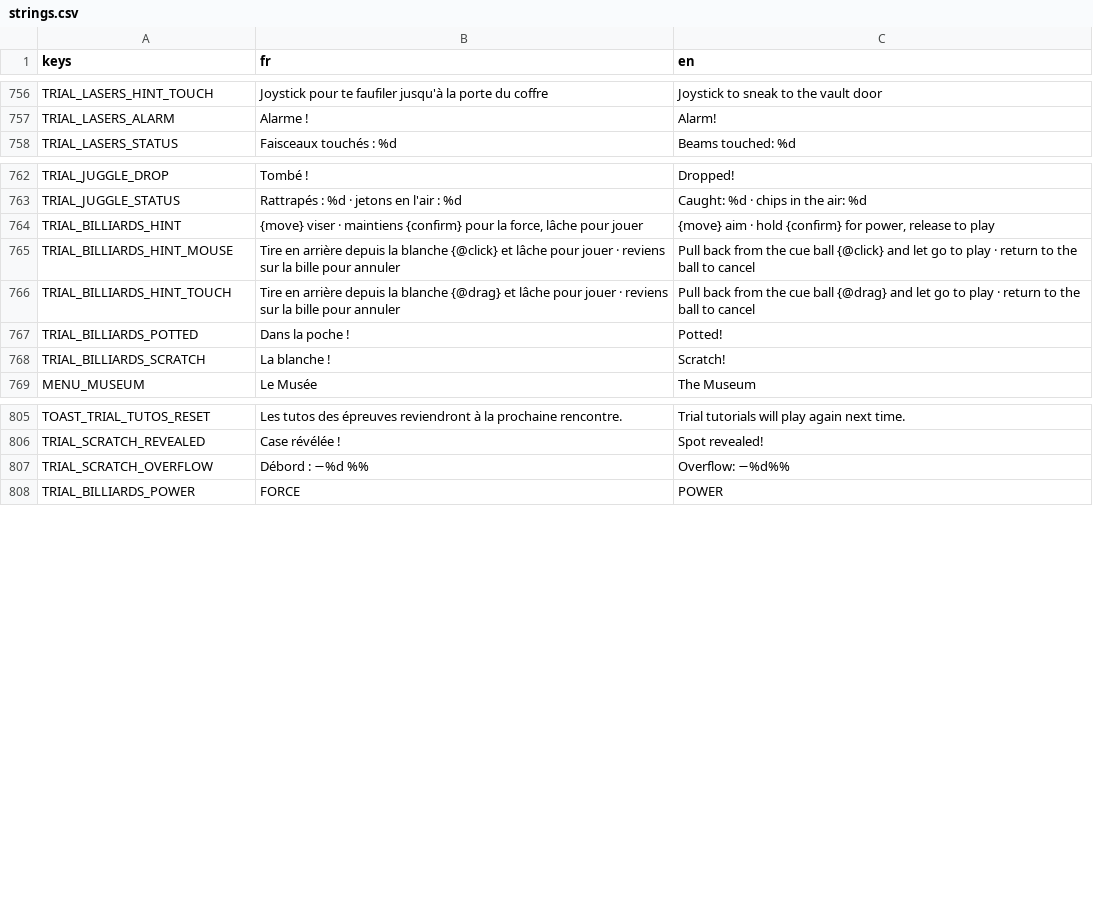
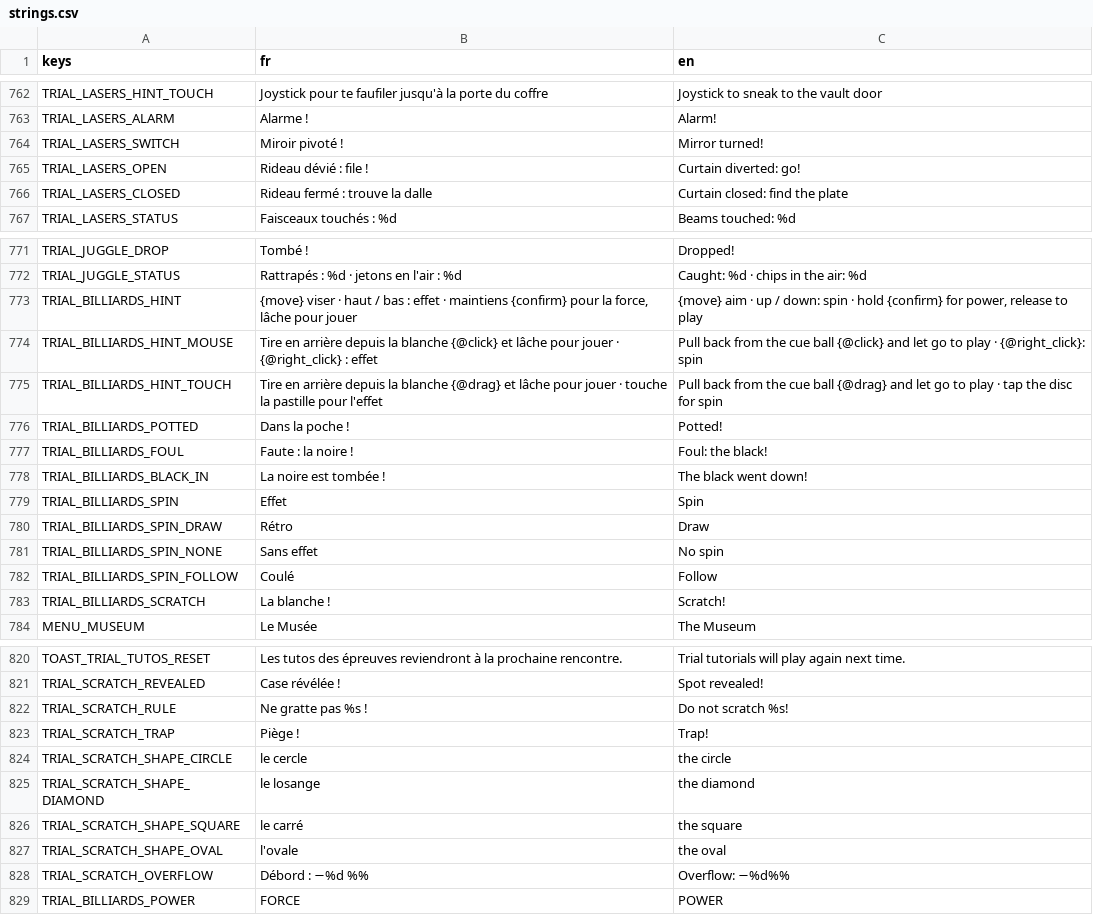
Before and after one commit to jonasfrevaperso-tech/la-maison-gagne, a CSV file: localization/strings.csv, drawn as a sheet; only a part is shown, gaps mark what is left out; the diff covers the shown part only.

```diff
--- a/localization/strings.csv
+++ b/localization/strings.csv
@@ -761,2 +767,5 @@ TRIAL_LASERS_HINT_TOUCH,Joystick pour te faufiler jusqu'à la porte du coffre,Jo
 TRIAL_LASERS_ALARM,Alarme !,Alarm!
+TRIAL_LASERS_SWITCH,Miroir pivoté !,Mirror turned!
+TRIAL_LASERS_OPEN,Rideau dévié : file !,Curtain diverted: go!
+TRIAL_LASERS_CLOSED,Rideau fermé : trouve la dalle,Curtain closed: find the plate
 TRIAL_LASERS_STATUS,Faisceaux touchés : %d,Beams touched: %d
@@ -767,6 +776,12 @@ TRIAL_JUGGLE_DROP,Tombé !,Dropped!
 TRIAL_JUGGLE_STATUS,Rattrapés : %d · jetons en l'air : %d,Caught: %d · chips in the air: %d
-TRIAL_BILLIARDS_HINT,"{move} viser · maintiens {confirm} pour la force, lâche pour jouer","{move} aim · hold {confirm} for power, release to play"
-TRIAL_BILLIARDS_HINT_MOUSE,Tire en arrière depuis la blanche {@click} et lâche pour jouer · reviens sur la bille pour annuler,Pull back from the cue ball {@click} and let go to play · return to the ball to cancel
-TRIAL_BILLIARDS_HINT_TOUCH,Tire en arrière depuis la blanche {@drag} et lâche pour jouer · reviens sur la bille pour annuler,Pull back from the cue ball {@drag} and let go to play · return to the ball to cancel
+TRIAL_BILLIARDS_HINT,"{move} viser · haut / bas : effet · maintiens {confirm} pour la force, lâche pour jouer","{move} aim · up / down: spin · hold {confirm} for power, release to play"
+TRIAL_BILLIARDS_HINT_MOUSE,Tire en arrière depuis la blanche {@click} et lâche pour jouer · {@right_click} : effet,Pull back from the cue ball {@click} and let go to play · {@right_click}: spin
+TRIAL_BILLIARDS_HINT_TOUCH,Tire en arrière depuis la blanche {@drag} et lâche pour jouer · touche la pastille pour l'effet,Pull back from the cue ball {@drag} and let go to play · tap the disc for spin
 TRIAL_BILLIARDS_POTTED,Dans la poche !,Potted!
+TRIAL_BILLIARDS_FOUL,Faute : la noire !,Foul: the black!
+TRIAL_BILLIARDS_BLACK_IN,La noire est tombée !,The black went down!
+TRIAL_BILLIARDS_SPIN,Effet,Spin
+TRIAL_BILLIARDS_SPIN_DRAW,Rétro,Draw
+TRIAL_BILLIARDS_SPIN_NONE,Sans effet,No spin
+TRIAL_BILLIARDS_SPIN_FOLLOW,Coulé,Follow
 TRIAL_BILLIARDS_SCRATCH,La blanche !,Scratch!
@@ -810,2 +825,8 @@ TOAST_TRIAL_TUTOS_RESET,Les tutos des épreuves reviendront à la prochaine renc
 TRIAL_SCRATCH_REVEALED,Case révélée !,Spot revealed!
+TRIAL_SCRATCH_RULE,Ne gratte pas %s !,Do not scratch %s!
+TRIAL_SCRATCH_TRAP,Piège !,Trap!
+TRIAL_SCRATCH_SHAPE_CIRCLE,le cercle,the circle
+TRIAL_SCRATCH_SHAPE_DIAMOND,le losange,the diamond
+TRIAL_SCRATCH_SHAPE_SQUARE,le carré,the square
+TRIAL_SCRATCH_SHAPE_OVAL,l'ovale,the oval
 TRIAL_SCRATCH_OVERFLOW,Débord : −%d %%,Overflow: −%d%%
```
Also changed, not shown: 8 added rows and 8 edited cells elsewhere in this file, 16 other files.
